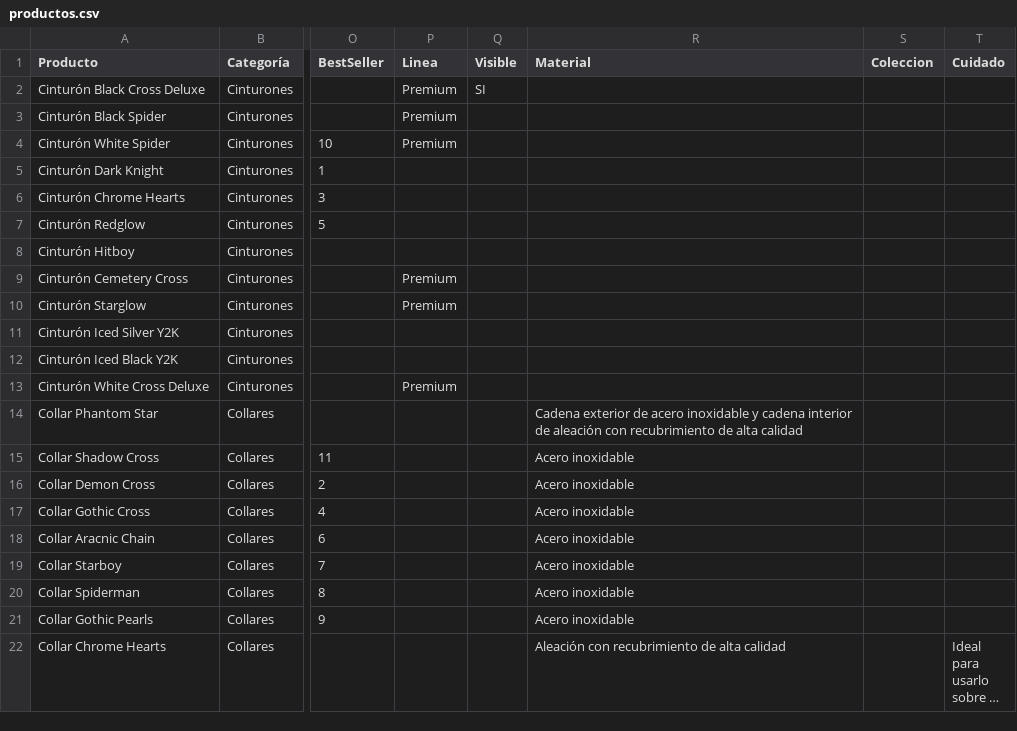
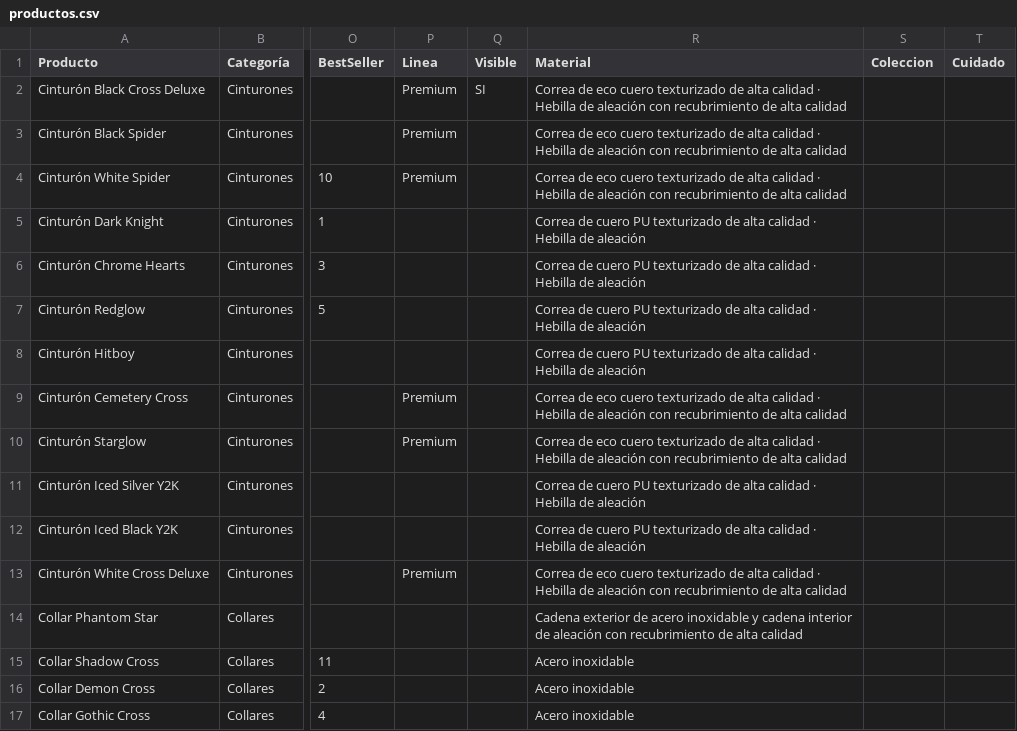
Before and after one commit to timeless-store/timeless-catalogo, a CSV file: productos.csv, drawn as a sheet; only a part is shown, gaps mark what is left out; the shorter side is filled out with more unchanged rows; long unchanged cells end in …; the diff names each change by its address in the sheet, - before the commit and + after, or states it on an @@ line.

```diff
--- a/productos.csv
+++ b/productos.csv
-R2:R4 (Material): (empty)
+R2:R4 (Material): Correa de eco cuero texturizado de alta calidad · Hebilla de aleación con recubrimiento de alta calidad
-R5:R8 (Material): (empty)
+R5:R8 (Material): Correa de cuero PU texturizado de alta calidad · Hebilla de aleación
-R9:R10 (Material): (empty)
+R9:R10 (Material): Correa de eco cuero texturizado de alta calidad · Hebilla de aleación con recubrimiento de alta calidad
-R11:R12 (Material): (empty)
+R11:R12 (Material): Correa de cuero PU texturizado de alta calidad · Hebilla de aleación
-R13 (Material): (empty)
+R13 (Material): Correa de eco cuero texturizado de alta calidad · Hebilla de aleación con recubrimiento de alta calidad
```
Also changed, not shown: 1 other file.
